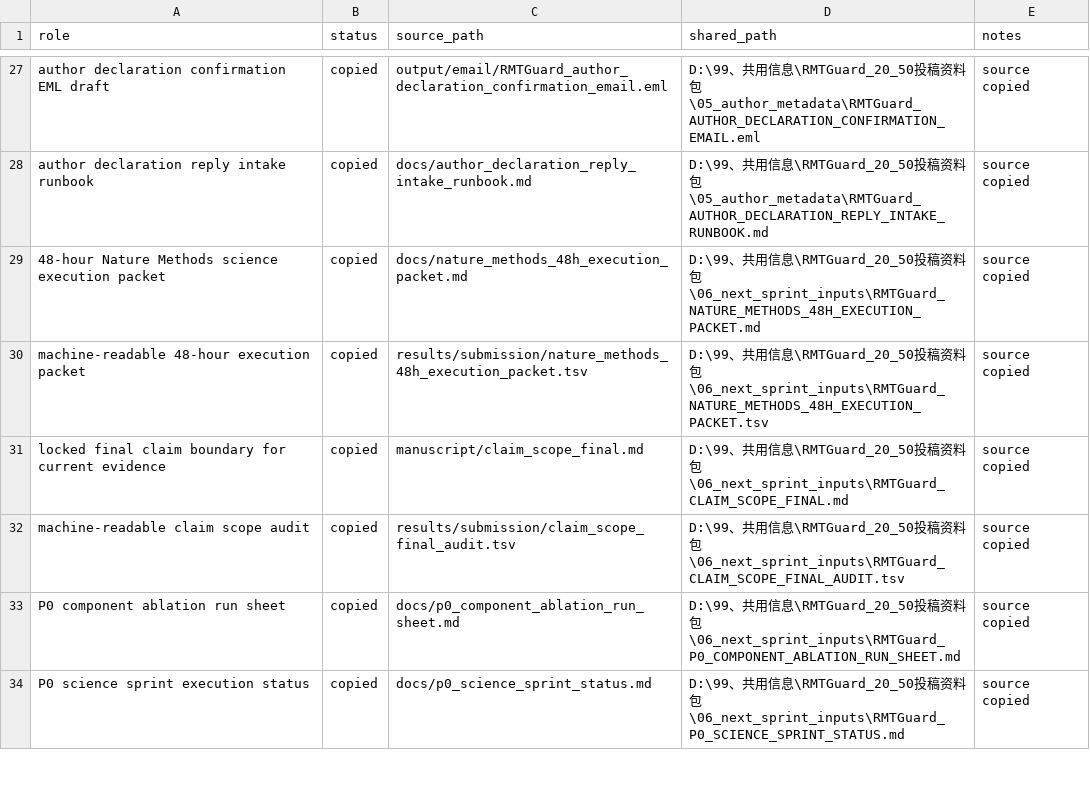
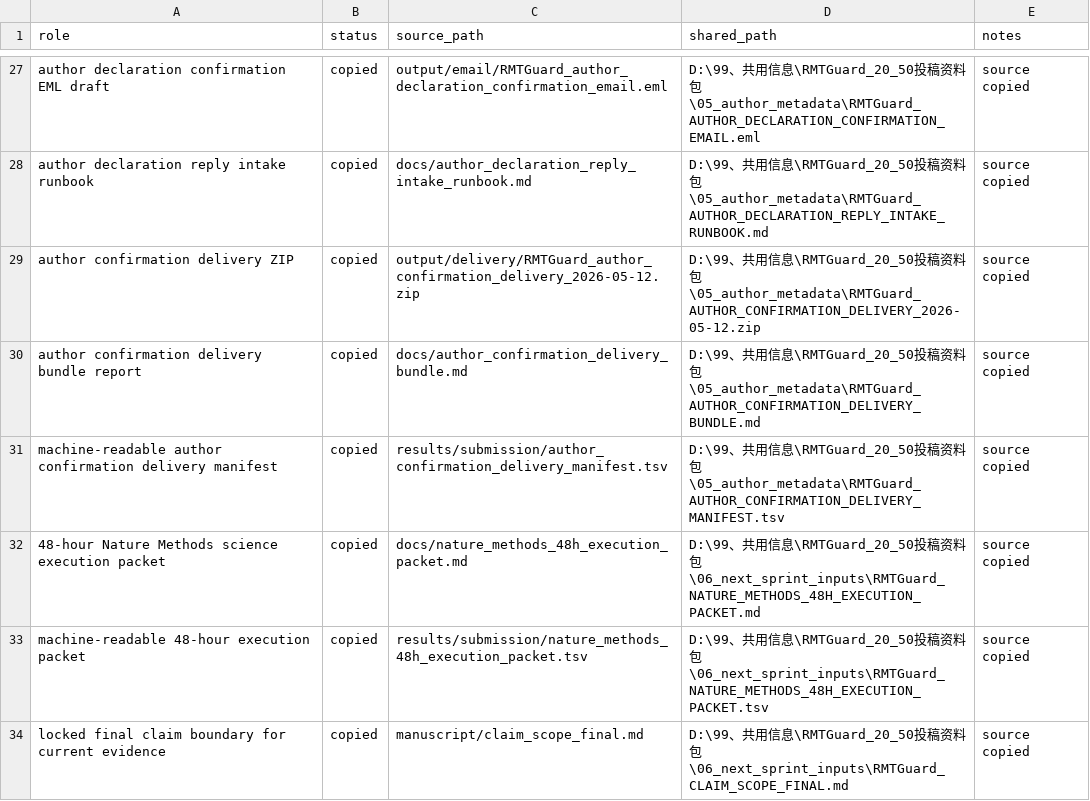
Before and after one commit to healthgreat/rmtguard, a TSV file: results/shared_info/rmtguard_shared_export_manifest.tsv, drawn as a sheet; only a part is shown, gaps mark what is left out; the shorter side is filled out with more unchanged rows; the diff names each change by its address in the sheet, - before the commit and + after, or states it on an @@ line.

Commit message:
Add author confirmation delivery bundle

```diff
--- a/results/shared_info/rmtguard_shared_export_manifest.tsv
+++ b/results/shared_info/rmtguard_shared_export_manifest.tsv
+row 29: author confirmation delivery ZIP | copied | output/delivery/RMTGuard_author_confirmation_delivery_2026-05-12.zip | D:\99、共用信息\RMTGuard_20_50投稿资料包\05_author_metadata\RMTGuard_AUTHOR_CONFIRMATION_DELIVERY_2026-05-12.zip | source copied
+row 30: author confirmation delivery bundle report | copied | docs/author_confirmation_delivery_bundle.md | D:\99、共用信息\RMTGuard_20_50投稿资料包\05_author_metadata\RMTGuard_AUTHOR_CONFIRMATION_DELIVERY_BUNDLE.md | source copied
+row 31: machine-readable author confirmation delivery manifest | copied | results/submission/author_confirmation_delivery_manifest.tsv | D:\99、共用信息\RMTGuard_20_50投稿资料包\05_author_metadata\RMTGuard_AUTHOR_CONFIRMATION_DELIVERY_MANIFEST.tsv | source copied
```
Also changed, not shown: results/project_management/rmtguard_project_gantt.tsv, results/submission/current_evidence_freeze_manifest.tsv, 18 other files.
